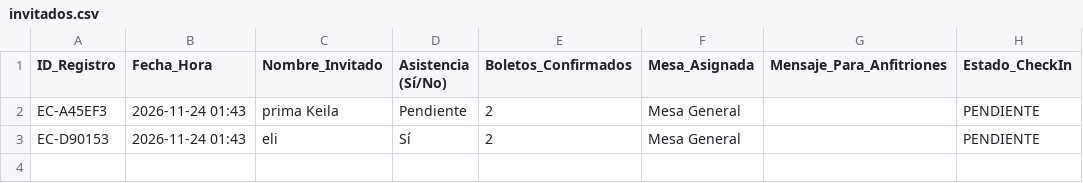
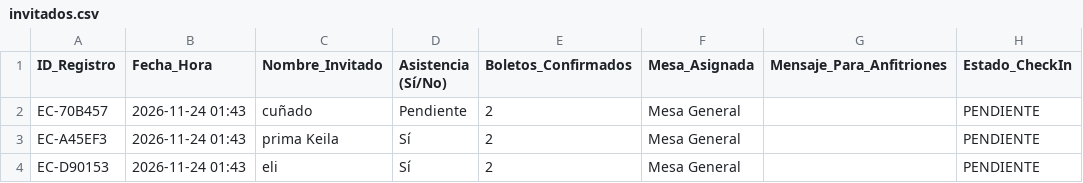
Before and after one commit to eventcraft-ai/invitations, a CSV file: cumpleanos-de-camila-6d83e4/invitados.csv, drawn as a sheet.

Commit message:
Update Guest Excel (cumpleanos-de-camila-6d83e4): 3 families

```diff
--- a/cumpleanos-de-camila-6d83e4/invitados.csv
+++ b/cumpleanos-de-camila-6d83e4/invitados.csv
@@ -1,3 +1,4 @@
 ID_Registro,Fecha_Hora,Nombre_Invitado,Asistencia (Sí/No),Boletos_Confirmados,Mesa_Asignada,Mensaje_Para_Anfitriones,Estado_CheckIn
-"EC-A45EF3","2026-11-24 01:43","prima Keila","Pendiente",2,"Mesa General","","PENDIENTE"
+"EC-70B457","2026-11-24 01:43","cuñado","Pendiente",2,"Mesa General","","PENDIENTE"
+"EC-A45EF3","2026-11-24 01:43","prima Keila","Sí",2,"Mesa General","","PENDIENTE"
 "EC-D90153","2026-11-24 01:43","eli","Sí",2,"Mesa General","","PENDIENTE"
```
Also changed, not shown: 1 other file.
